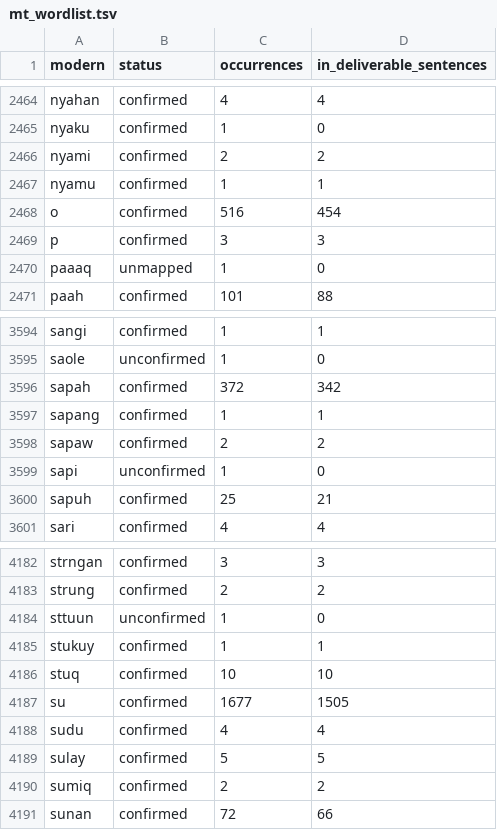
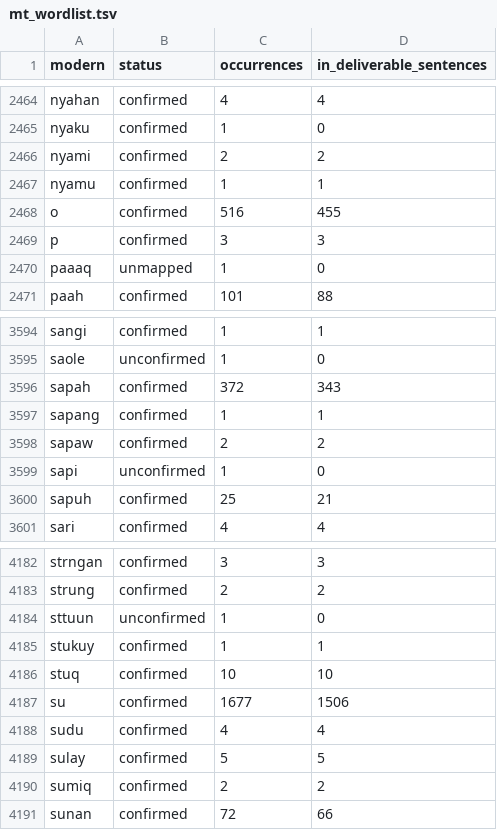
Before and after one commit to shidailun/taroko-pecoraro, a TSV file: exports/mt_wordlist.tsv, drawn as a sheet; only a part is shown, gaps mark what is left out; the diff covers the shown part only.

```diff
--- a/exports/mt_wordlist.tsv
+++ b/exports/mt_wordlist.tsv
@@ -2467,3 +2467,3 @@ nyami	confirmed	2	2
 nyamu	confirmed	1	1
-o	confirmed	516	454
+o	confirmed	516	455
 p	confirmed	3	3
@@ -3595,3 +3595,3 @@ sangi	confirmed	1	1
 saole	unconfirmed	1	0
-sapah	confirmed	372	342
+sapah	confirmed	372	343
 sapang	confirmed	1	1
@@ -4186,3 +4186,3 @@ stukuy	confirmed	1	1
 stuq	confirmed	10	10
-su	confirmed	1677	1505
+su	confirmed	1677	1506
 sudu	confirmed	4	4
```
Also changed, not shown: 13 edited cells elsewhere in this file, exports/mt_deliverable.tsv, 5 other files.
